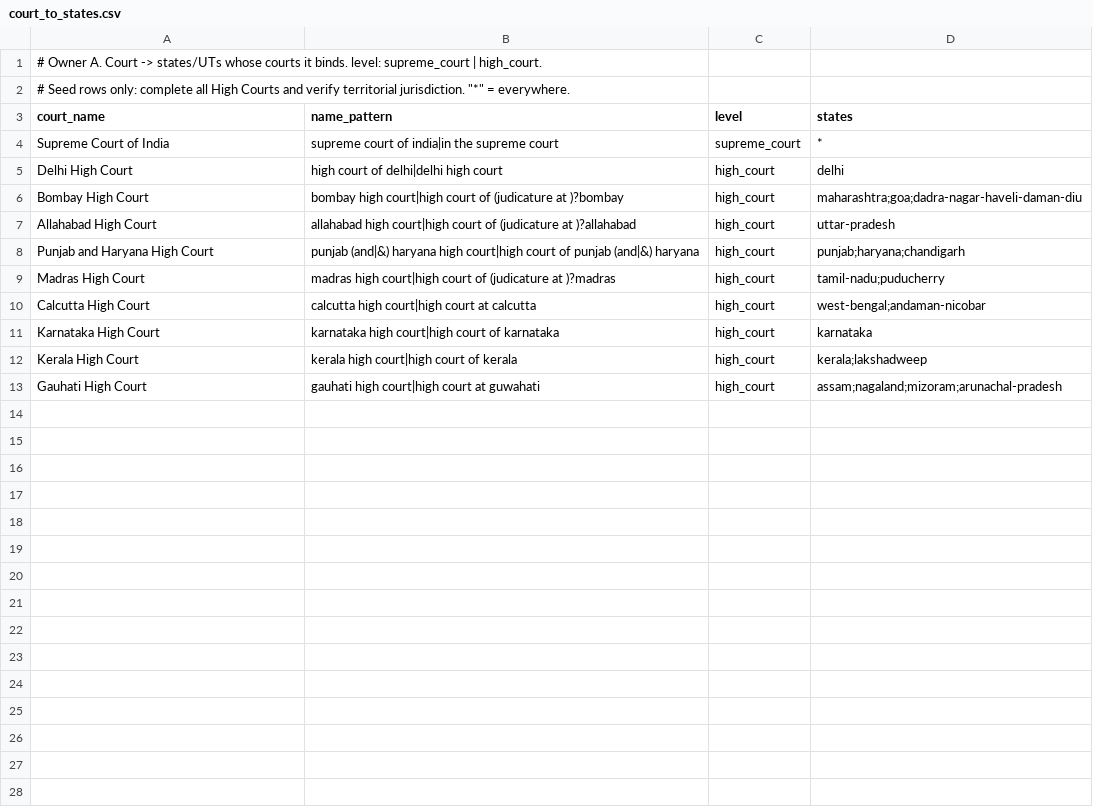
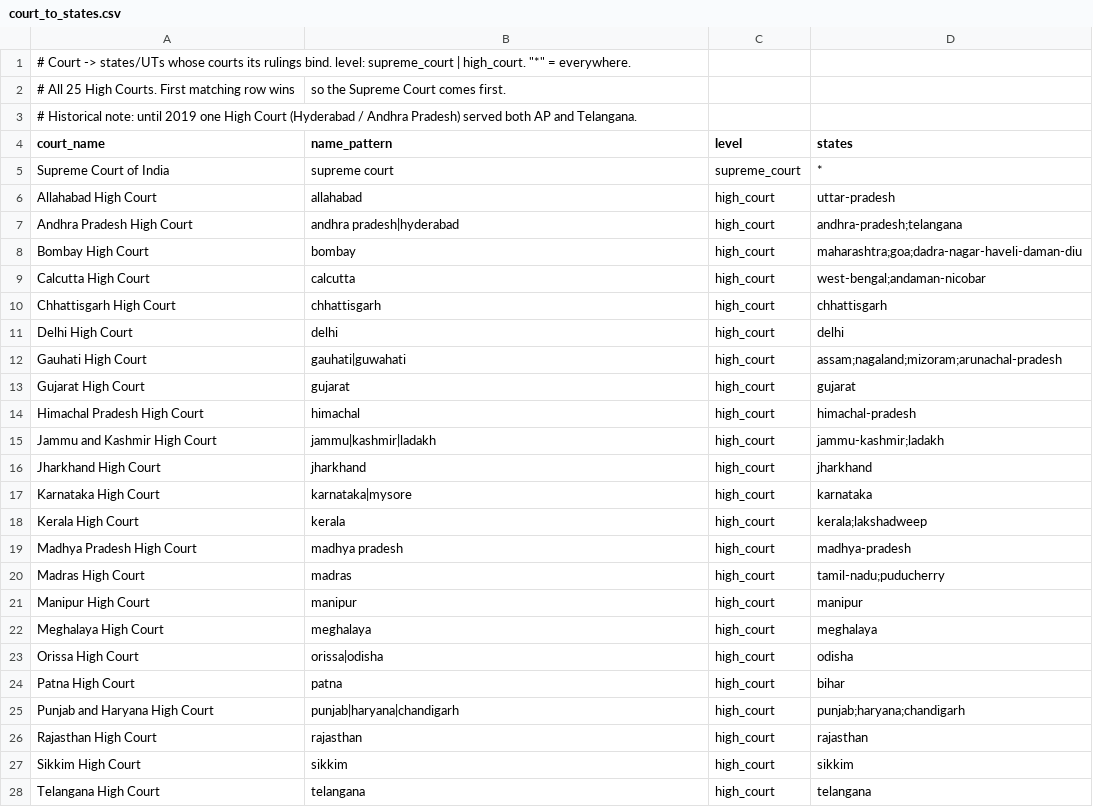
Before and after one commit to gauravrai1704/Kanoon-bridge, a CSV file: data/lexicons/court_to_states.csv, drawn as a sheet; only a part is shown; the diff covers the shown part only.

```diff
--- a/data/lexicons/court_to_states.csv
+++ b/data/lexicons/court_to_states.csv
@@ -1,13 +1,28 @@
-# Owner A. Court -> states/UTs whose courts it binds. level: supreme_court | high_court.
-# Seed rows only: complete all High Courts and verify territorial jurisdiction. "*" = everywhere.
+# Court -> states/UTs whose courts its rulings bind. level: supreme_court | high_court. "*" = everywhere.
+# All 25 High Courts. First matching row wins, so the Supreme Court comes first.
+# Historical note: until 2019 one High Court (Hyderabad / Andhra Pradesh) served both AP and Telangana.
 court_name,name_pattern,level,states
-Supreme Court of India,supreme court of india|in the supreme court,supreme_court,*
-Delhi High Court,high court of delhi|delhi high court,high_court,delhi
-Bombay High Court,bombay high court|high court of (judicature at )?bombay,high_court,maharashtra;goa;dadra-nagar-haveli-daman-diu
-Allahabad High Court,allahabad high court|high court of (judicature at )?allahabad,high_court,uttar-pradesh
-Punjab and Haryana High Court,punjab (and|&) haryana high court|high court of punjab (and|&) haryana,high_court,punjab;haryana;chandigarh
-Madras High Court,madras high court|high court of (judicature at )?madras,high_court,tamil-nadu;puducherry
-Calcutta High Court,calcutta high court|high court at calcutta,high_court,west-bengal;andaman-nicobar
-Karnataka High Court,karnataka high court|high court of karnataka,high_court,karnataka
-Kerala High Court,kerala high court|high court of kerala,high_court,kerala;lakshadweep
-Gauhati High Court,gauhati high court|high court at guwahati,high_court,assam;nagaland;mizoram;arunachal-pradesh
+Supreme Court of India,supreme court,supreme_court,*
+Allahabad High Court,allahabad,high_court,uttar-pradesh
+Andhra Pradesh High Court,andhra pradesh|hyderabad,high_court,andhra-pradesh;telangana
+Bombay High Court,bombay,high_court,maharashtra;goa;dadra-nagar-haveli-daman-diu
+Calcutta High Court,calcutta,high_court,west-bengal;andaman-nicobar
+Chhattisgarh High Court,chhattisgarh,high_court,chhattisgarh
+Delhi High Court,delhi,high_court,delhi
+Gauhati High Court,gauhati|guwahati,high_court,assam;nagaland;mizoram;arunachal-pradesh
+Gujarat High Court,gujarat,high_court,gujarat
+Himachal Pradesh High Court,himachal,high_court,himachal-pradesh
+Jammu and Kashmir High Court,jammu|kashmir|ladakh,high_court,jammu-kashmir;ladakh
+Jharkhand High Court,jharkhand,high_court,jharkhand
+Karnataka High Court,karnataka|mysore,high_court,karnataka
+Kerala High Court,kerala,high_court,kerala;lakshadweep
+Madhya Pradesh High Court,madhya pradesh,high_court,madhya-pradesh
+Madras High Court,madras,high_court,tamil-nadu;puducherry
+Manipur High Court,manipur,high_court,manipur
+Meghalaya High Court,meghalaya,high_court,meghalaya
+Orissa High Court,orissa|odisha,high_court,odisha
+Patna High Court,patna,high_court,bihar
+Punjab and Haryana High Court,punjab|haryana|chandigarh,high_court,punjab;haryana;chandigarh
+Rajasthan High Court,rajasthan,high_court,rajasthan
+Sikkim High Court,sikkim,high_court,sikkim
+Telangana High Court,telangana,high_court,telangana
```
Also changed, not shown: 2 added rows elsewhere in this file, 48 other files.
